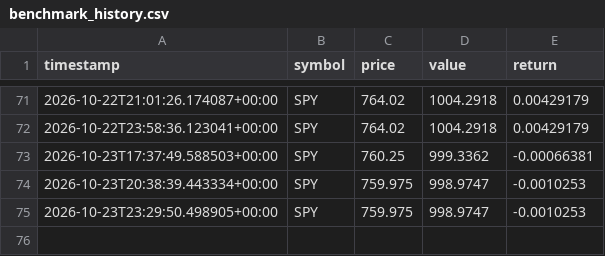
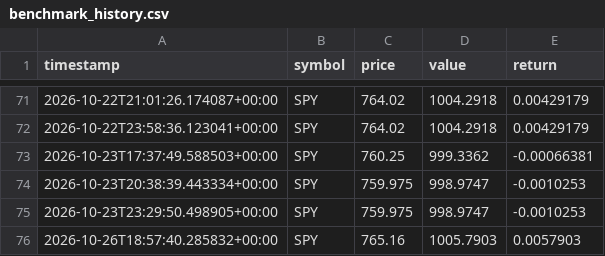
Before and after one commit to GaryPalfreman/Autonomous-Paper-Trading-Bot, a CSV file: data/benchmark_history.csv, drawn as a sheet; only a part is shown, gaps mark what is left out; the diff names each change by its address in the sheet, - before the commit and + after, or states it on an @@ line.

```diff
--- a/data/benchmark_history.csv
+++ b/data/benchmark_history.csv
+row 76: 2026-10-26T18:57:40.285832+00:00 | SPY | 765.16 | 1005.7903 | 0.0057903
```
Also changed, not shown: data/decisions.csv, data/equity_history.csv, 5 other files.
